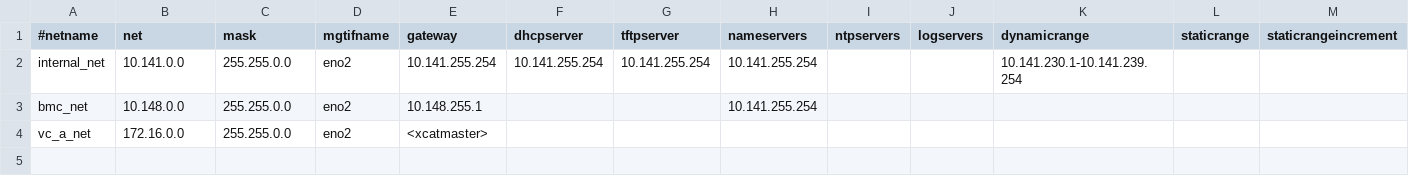
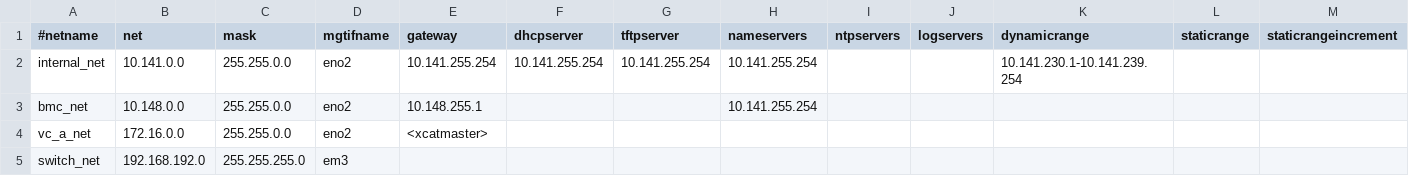
Before and after one commit to hicham-a/trinity, a CSV file: controller/xcat/tables/networks.csv, drawn as a sheet; only a part is shown; rows hold the shown columns only; the diff names each change by its address in the sheet, - before the commit and + after, or states it on an @@ line.

Commit message:
added entry for switc_net in networks table (valid only for dtap) see #294

```diff
--- a/controller/xcat/tables/networks.csv
+++ b/controller/xcat/tables/networks.csv
+row 5: switch_net | 192.168.192.0 | 255.255.255.0 | em3
```
